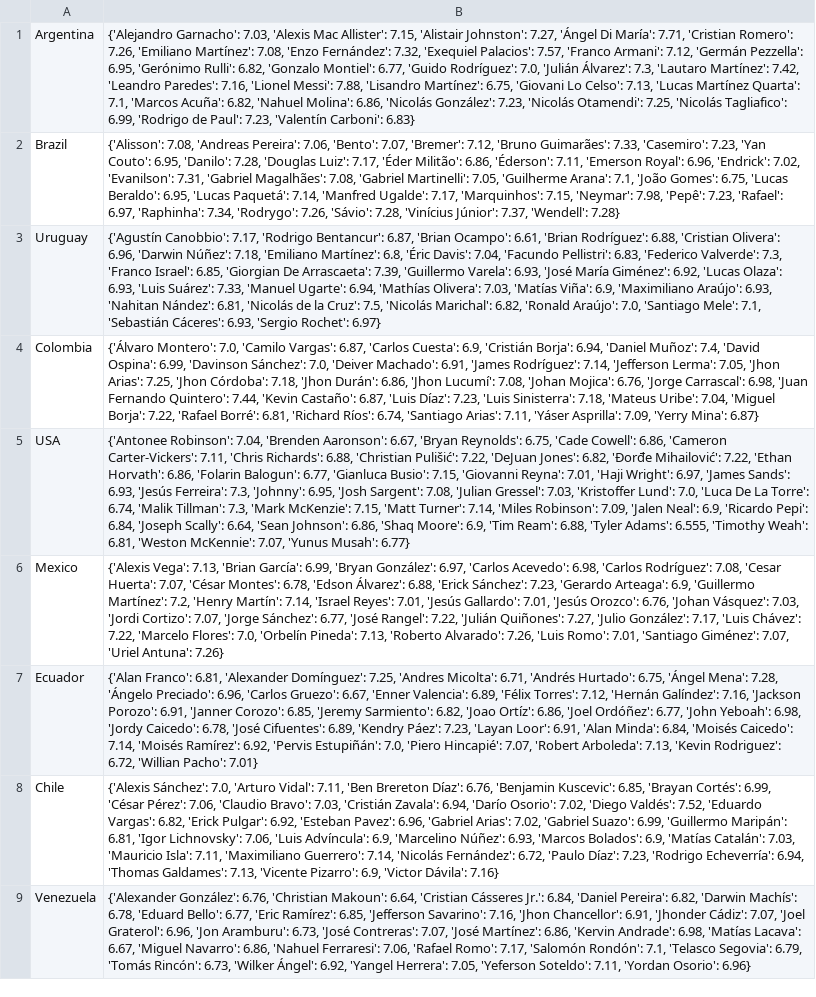
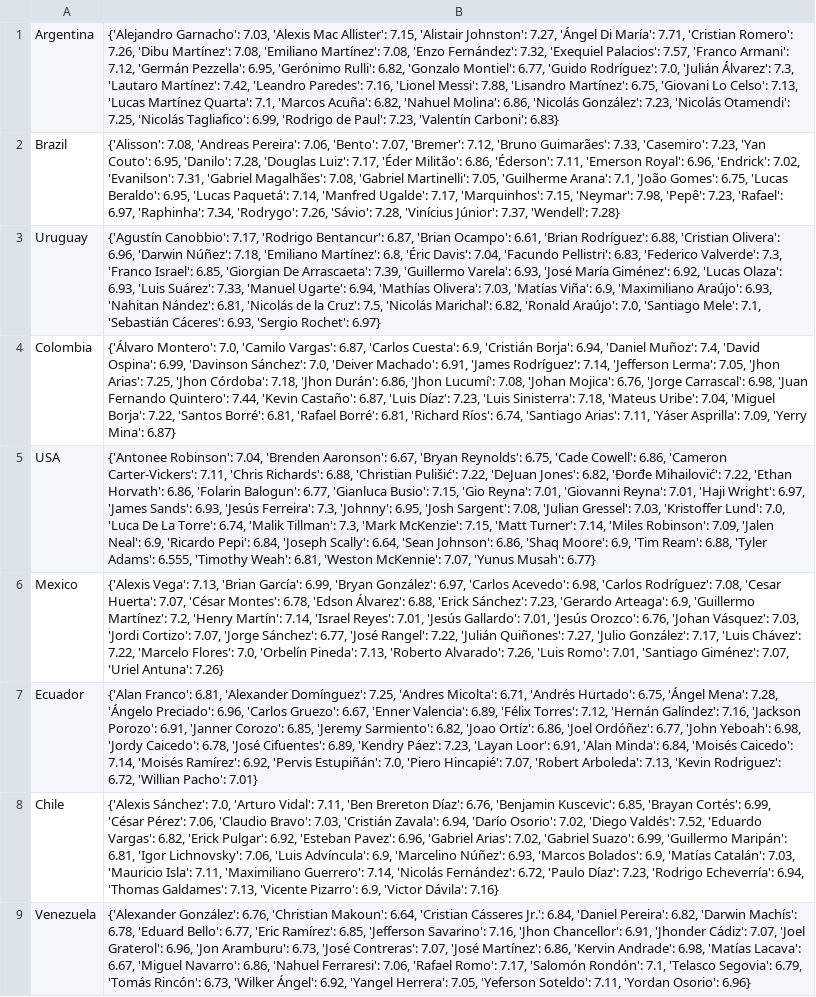
Before and after one commit to pabloroldan98/knapsack-football-formations, a CSV file: sofascore_copa_america_players_ratings_OLD.csv, drawn as a sheet; only a part is shown; the diff covers the shown part only; the diff names each change by its address in the sheet, - before the commit and + after, or states it on an @@ line.

```diff
--- a/sofascore_copa_america_players_ratings_OLD.csv
+++ b/sofascore_copa_america_players_ratings_OLD.csv
-B1: …Romero': 7.26, 'Emiliano Martínez':…
+B1: …Romero': 7.26, 'Dibu Martínez': 7.08, 'Emiliano Martínez':…
-B4: …Borja': 7.22, 'Rafael Borré':…
+B4: …Borja': 7.22, 'Santos Borré': 6.81, 'Rafael Borré':…
-B5: …Busio': 7.15, 'Giovanni Reyna':…
+B5: …Busio': 7.15, 'Gio Reyna': 7.01, 'Giovanni Reyna':…
```
Also changed, not shown: 7 added rows elsewhere in this file, 6 other files.
